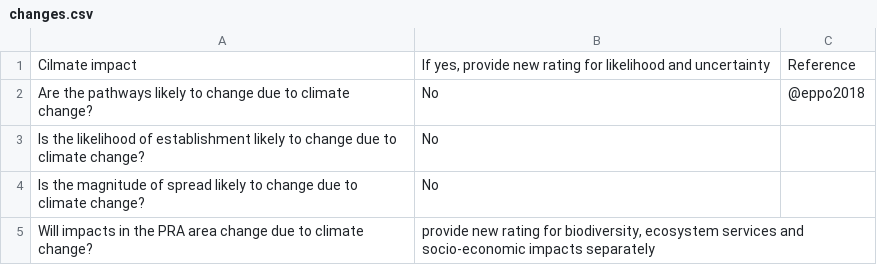
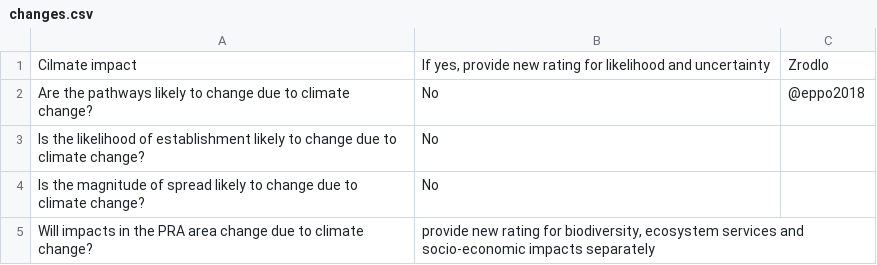
Before and after one commit to mczyzj/pestrPRA, a CSV file: inst/rmarkdown/templates/eppo_pest_pdf_pl/skeleton/changes.csv, drawn as a sheet.

Commit message:
corrected references in pl version

```diff
--- a/inst/rmarkdown/templates/eppo_pest_pdf_pl/skeleton/changes.csv
+++ b/inst/rmarkdown/templates/eppo_pest_pdf_pl/skeleton/changes.csv
@@ -1,2 +1,2 @@
-"Cilmate impact","If yes, provide new rating for likelihood and uncertainty",Reference
+"Cilmate impact","If yes, provide new rating for likelihood and uncertainty",Zrodlo
 Are the pathways likely to change due to climate change?,No,@eppo2018
```
Also changed, not shown: inst/rmarkdown/templates/eppo_pest_pdf_pl/skeleton/distribution.csv, inst/rmarkdown/templates/eppo_pest_pdf_pl/skeleton/eco_services.csv, 4 other files.
